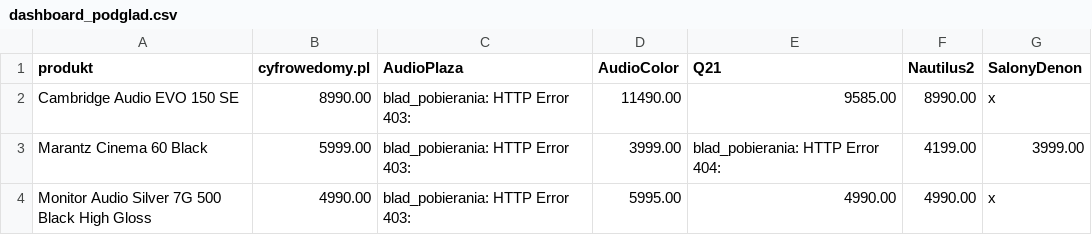
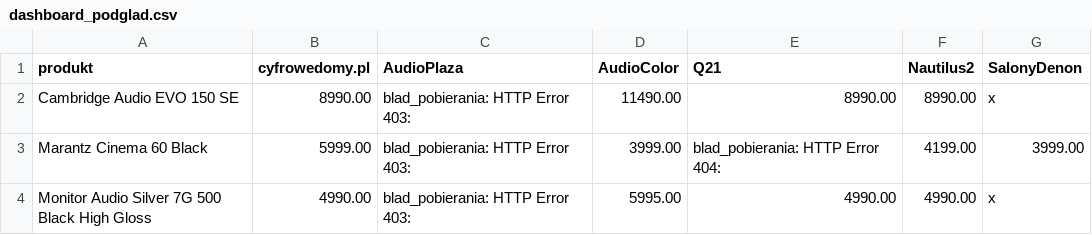
Before and after one commit to Pawel-007/monitoring-cen, a CSV file: dashboard_podglad.csv, drawn as a sheet.

```diff
--- a/dashboard_podglad.csv
+++ b/dashboard_podglad.csv
@@ -1,3 +1,3 @@
 produkt,cyfrowedomy.pl,AudioPlaza,AudioColor,Q21,Nautilus2,SalonyDenon
-Cambridge Audio EVO 150 SE,8990.00,blad_pobierania: HTTP Error 403: ,11490.00,9585.00,8990.00,x
+Cambridge Audio EVO 150 SE,8990.00,blad_pobierania: HTTP Error 403: ,11490.00,8990.00,8990.00,x
 Marantz Cinema 60 Black,5999.00,blad_pobierania: HTTP Error 403: ,3999.00,blad_pobierania: HTTP Error 404: ,4199.00,3999.00
```
Also changed, not shown: 2 other files.
